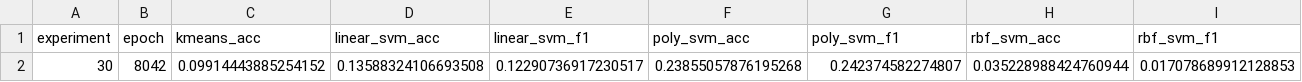
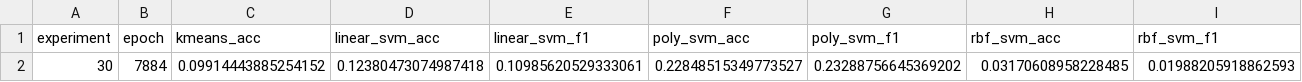
Before and after one commit to Thewo-6/EEGStyleGAN-ADA, a CSV file: EEG2Feat/Triplet_LSTM/CVPR40/EXPERIMENT_30/logs/linearprobing_results.csv, drawn as a sheet; removed rows and columns are numbered as before the commit, all else as after; the diff names each change by its address in the sheet, - before the commit and + after, or states it on an @@ line.

Commit message:
modified:   .gitignore 	new file:   EEG2Feat/Triplet_LSTM/CVPR40/EXPERIMENT_30/bestckpt/eegfeat_all_0.9631696428571429.pth 	new file:   EEG2Feat/Triplet_LSTM/CVPR40/EXPERIMENT_30/checkpoints/eegfeat_all.pth 	modified:   EEG2Feat/Triplet_LSTM/CVPR40/EXPERIMENT_30/logs/linearprobing_results.csv 	new file:   EEG2Feat/Triplet_LSTM/CVPR40/EXPERIMENT_31/bestckpt/eegfeat_all_0.9441964285714286.pth 	new file:   EEG2Feat/Triplet_LSTM/CVPR40/EXPERIMENT_31/checkpoints/eegfeat_all.pth 	new file:   EEG2Feat/Triplet_LSTM/CVPR40/EXPERIMENT_31/logs/.ipynb_checkpoints/training_log-checkpoint.csv 	new file:   EEG2Feat/Triplet_LSTM/CVPR40/EXPERIMENT_31/logs/linearprobing_results.csv 	new file:   EEG2Feat/Triplet_LSTM/CVPR40/EXPERIMENT_31/logs/training_log.csv 	modified:   EEG2Feat/Triplet_LSTM/CVPR40/config.py 	modified:   EEG2Feat/Triplet_LSTM/CVPR40/linearprobing.py 	new file:   EEG2Feat/Triplet_LSTM/CVPR40/requirements_5090.txt 	modified:   EEG2Feat/Triplet_LSTM/CVPR40/visualizations.py

```diff
--- a/EEG2Feat/Triplet_LSTM/CVPR40/EXPERIMENT_30/logs/linearprobing_results.csv
+++ b/EEG2Feat/Triplet_LSTM/CVPR40/EXPERIMENT_30/logs/linearprobing_results.csv
-row 2: 30 | 8042 | 0.09914443885254152 | 0.13588324106693508 | 0.12290736917230517 | 0.23855057876195268 | 0.242374582274807 | 0.035228988424760944 | 0.017078689912128853
+row 2: 30 | 7884 | 0.09914443885254152 | 0.12380473074987418 | 0.10985620529333061 | 0.22848515349773527 | 0.23288756645369202 | 0.03170608958228485 | 0.01988205918862593
```
Also changed, not shown: 11 other files.
